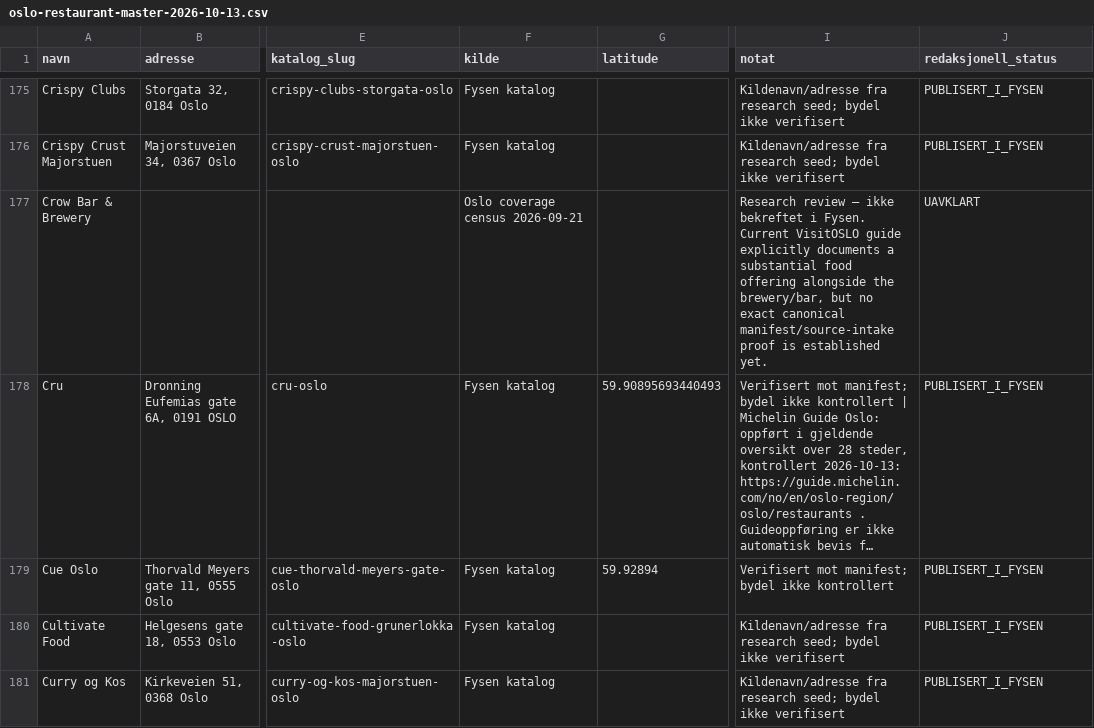
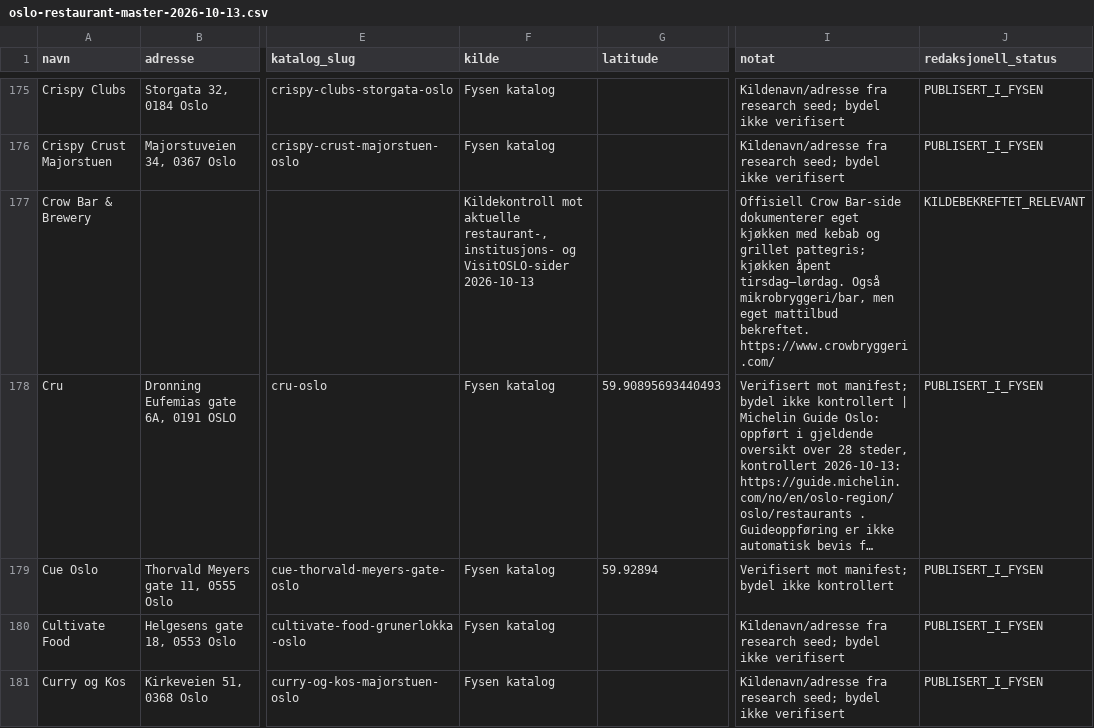
Before and after one commit to Paradispartiet/fysen, a CSV file: docs/oslo-restaurant-master-2026-10-13.csv, drawn as a sheet; only a part is shown, gaps mark what is left out; long unchanged cells end in …; the diff covers the shown part only; the diff names each change by its address in the sheet, - before the commit and + after, or states it on an @@ line.

Commit message:
Kildeavklar 25 Oslo-serveringssteder i eksisterende hovedliste

```diff
--- a/docs/oslo-restaurant-master-2026-10-13.csv
+++ b/docs/oslo-restaurant-master-2026-10-13.csv
-F177 (kilde): Oslo coverage census 2026-09-21
+F177 (kilde): Kildekontroll mot aktuelle restaurant-, institusjons- og VisitOSLO-sider 2026-10-13
-I177 (notat): Research review – ikke bekreftet i Fysen. Current VisitOSLO guide explicitly documents a substantial food offering alongside the brewery/bar, but no exact canonical manifest/source-intake proof is established yet.
+I177 (notat): Offisiell Crow Bar-side dokumenterer eget kjøkken med kebab og grillet pattegris; kjøkken åpent tirsdag–lørdag. Også mikrobryggeri/bar, men eget mattilbud bekreftet. https://www.crowbryggeri.com/
-J177 (redaksjonell_status): UAVKLART
+J177 (redaksjonell_status): KILDEBEKREFTET_RELEVANT
```
Also changed, not shown: 95 edited cells elsewhere in this file.
